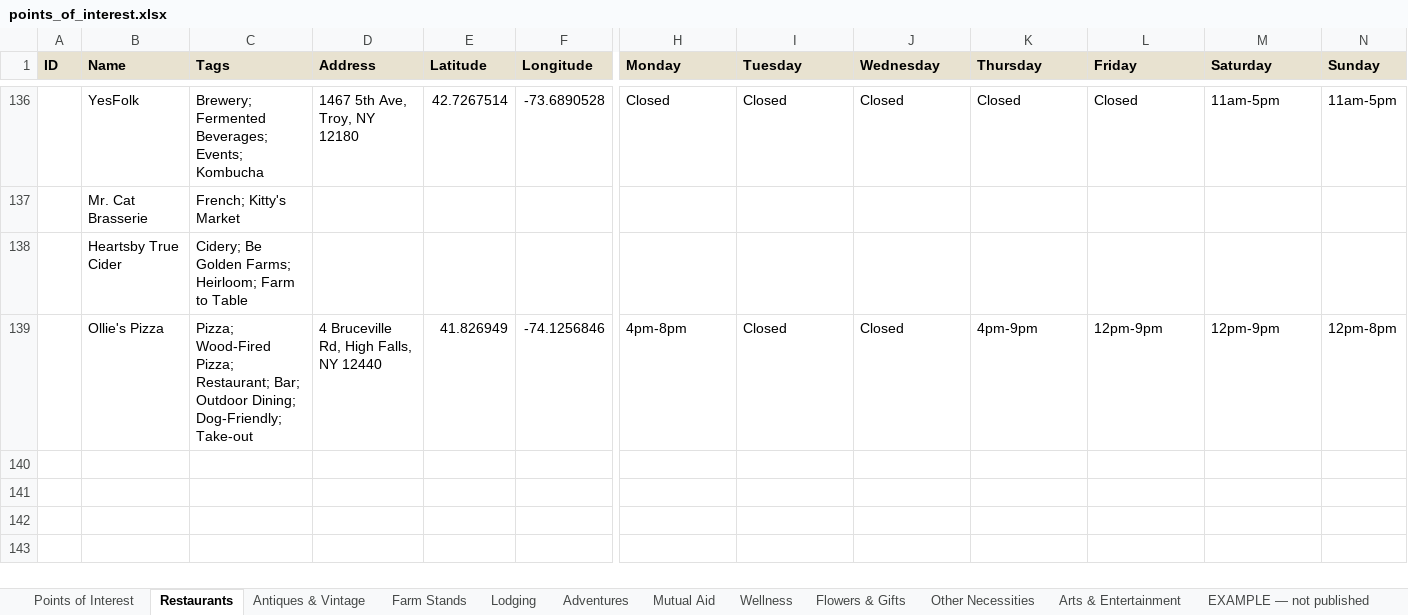
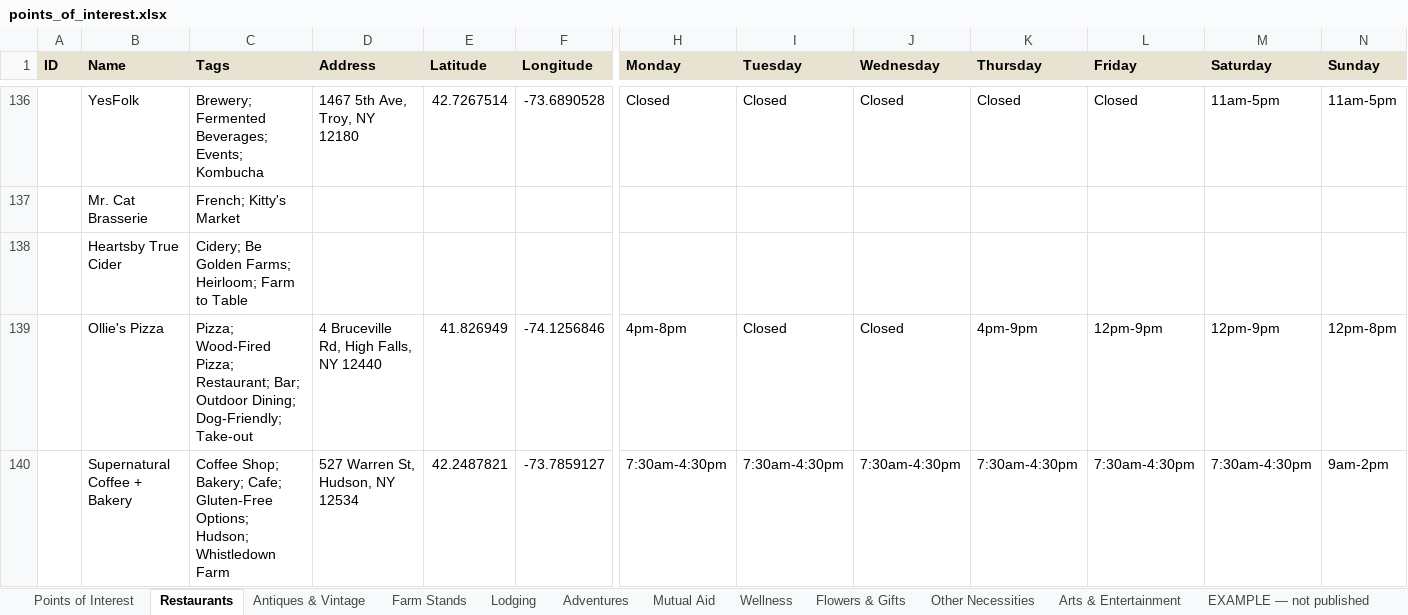
Before and after one commit to nyhilltowners/explore-the-hilltowns, an Excel workbook: data/points_of_interest.xlsx, sheet Restaurants, drawn as a sheet; only a part is shown, gaps mark what is left out; values as stored, in another font and other column widths than the file's, no borders; rows hold the shown columns only; the diff names each change by its address in the sheet, - before the commit and + after, or states it on an @@ line.

```diff
--- a/data/points_of_interest.xlsx (sheet Restaurants)
+++ b/data/points_of_interest.xlsx (sheet Restaurants)
+row 140:  | Supernatural Coffee + Bakery | Coffee Shop; Bakery; Cafe; Gluten-Free Options; Hudson; Whistledown Farm | 527 Warren St, Hudson, NY 12534 | 42.2487821 | -73.7859127 | 7:30am-4:30pm | 7:30am-4:30pm | 7:30am-4:30pm | 7:30am-4:30pm | 7:30am-4:30pm | 7:30am-4:30pm | 9am-2pm
```
Also changed, not shown: sheet Farm Stands, sheet Mutual Aid, sheet Other Necessities, sheet Adventures, sheet Arts & Entertainment, 1 other file.
